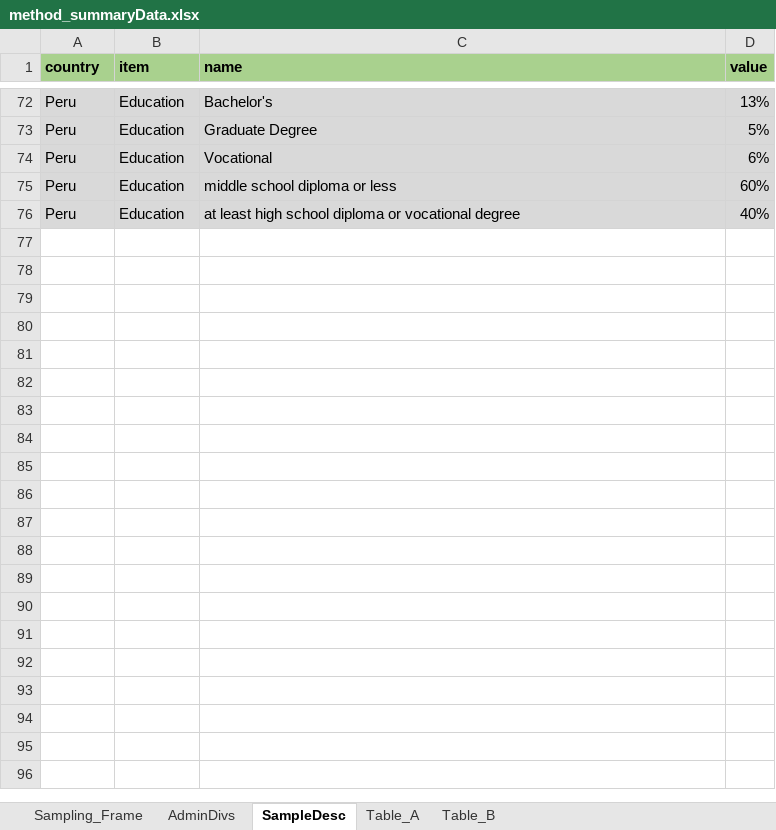
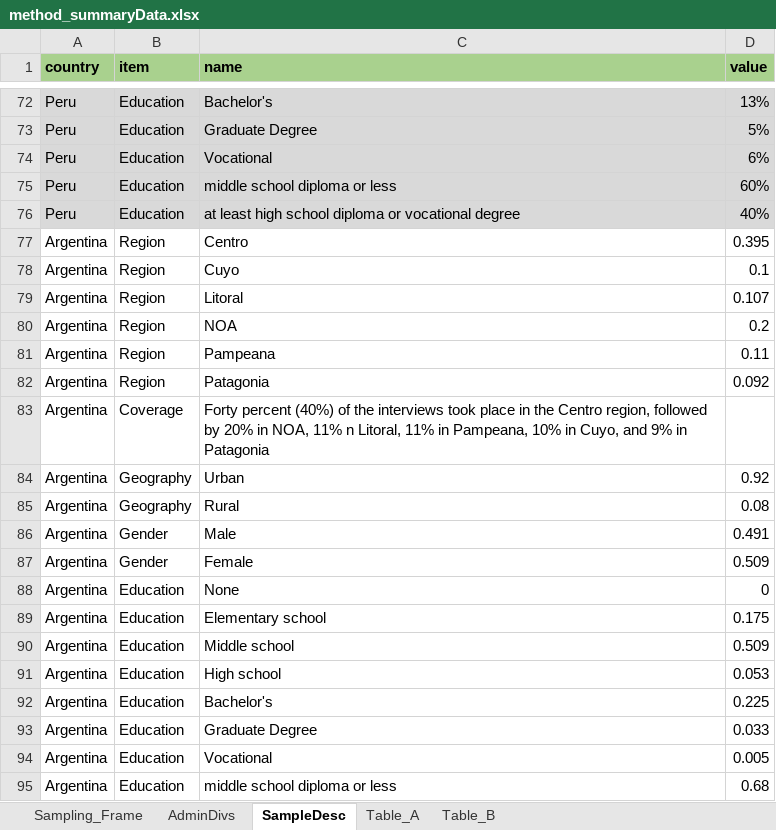
Before and after one commit to ctoruno/LAC-Reports, an Excel workbook: Data/method_summaryData.xlsx, sheet SampleDesc, drawn as a sheet; only a part is shown, gaps mark what is left out; values as stored, in another font and other column widths than the file's, no borders; the diff covers the shown part only; the diff names each change by its address in the sheet, - before the commit and + after, or states it on an @@ line.

```diff
--- a/Data/method_summaryData.xlsx (sheet SampleDesc)
+++ b/Data/method_summaryData.xlsx (sheet SampleDesc)
+row 77: Argentina | Region | Centro | 0.395
+row 78: Argentina | Region | Cuyo | 0.1
+row 79: Argentina | Region | Litoral | 0.107
+row 80: Argentina | Region | NOA | 0.2
+row 81: Argentina | Region | Pampeana | 0.11
+row 82: Argentina | Region | Patagonia | 0.092
+row 83: Argentina | Coverage | Forty percent (40%) of the interviews took place in the Centro region, followed by 20% in NOA, 11% n Litoral, 11% in Pampeana, 10% in Cuyo, and 9% in Patagonia
+row 84: Argentina | Geography | Urban | 0.92
+row 85: Argentina | Geography | Rural | 0.08
+row 86: Argentina | Gender | Male | 0.491
+row 87: Argentina | Gender | Female | 0.509
+row 88: Argentina | Education | None | 0
+row 89: Argentina | Education | Elementary school | 0.175
+row 90: Argentina | Education | Middle school | 0.509
+row 91: Argentina | Education | High school | 0.053
+row 92: Argentina | Education | Bachelor's | 0.225
+row 93: Argentina | Education | Graduate Degree | 0.033
+row 94: Argentina | Education | Vocational | 0.005
+row 95: Argentina | Education | middle school diploma or less | 0.68
```
Also changed, not shown: 167 added rows elsewhere in this sheet, sheet Sampling_Frame, sheet AdminDivs, sheet Table_A, 9 other files.
